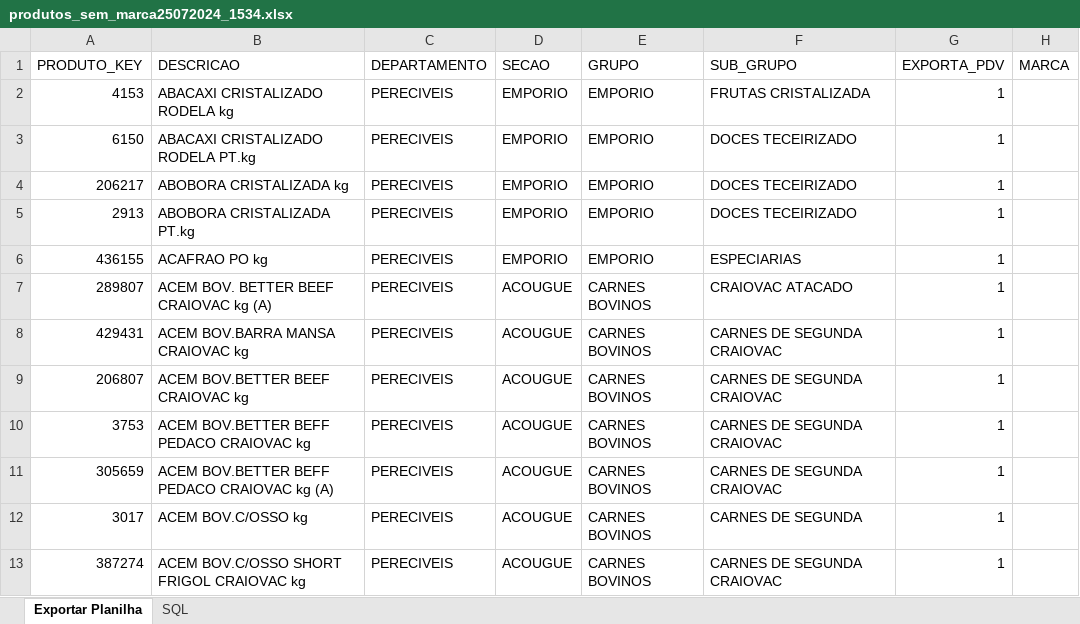
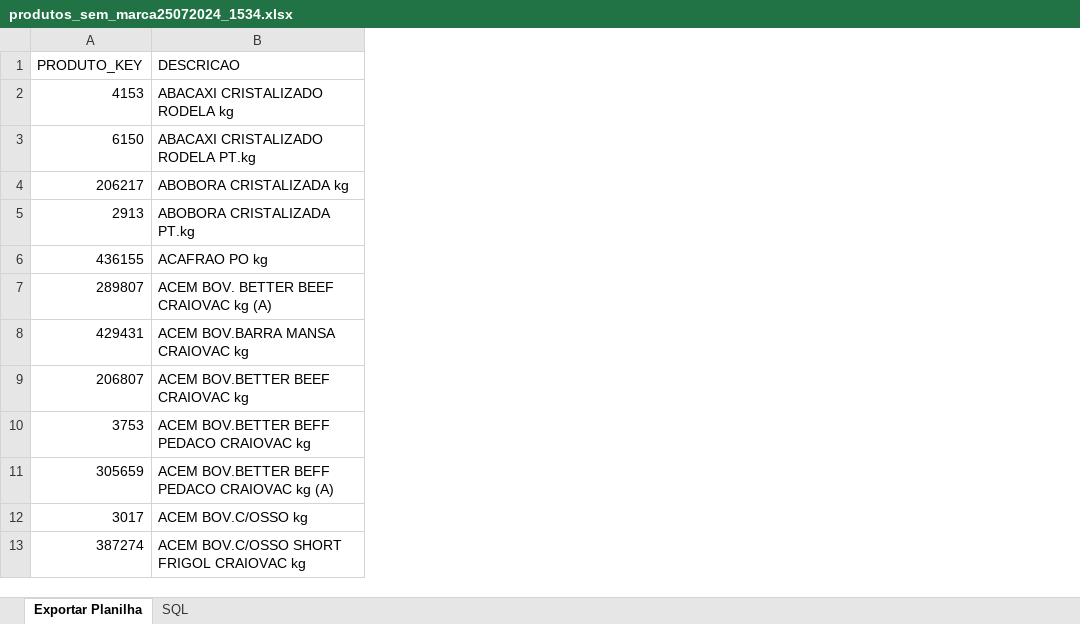
Before and after one commit to IsaqueeMartins/extraiMarca, an Excel workbook: planilhas/produtos_sem_marca25072024_1534.xlsx, sheet Exportar Planilha, drawn as a sheet; only a part is shown; values as stored, in another font and other column widths than the file's, no borders; the diff names each change by its address in the sheet, - before the commit and + after, or states it on an @@ line.

Commit message:
planilhas usadas para teste

```diff
--- a/planilhas/produtos_sem_marca25072024_1534.xlsx (sheet Exportar Planilha)
+++ b/planilhas/produtos_sem_marca25072024_1534.xlsx (sheet Exportar Planilha)
-column C (DEPARTAMENTO), rows 2-13: all PERECIVEIS
-column D (SECAO), rows 2-13: EMPORIO | EMPORIO | EMPORIO | EMPORIO | EMPORIO | ACOUGUE | ACOUGUE | ACOUGUE | ACOUGUE | ACOUGUE | ACOUGUE | ACOUGUE
-column E (GRUPO), rows 2-13: EMPORIO | EMPORIO | EMPORIO | EMPORIO | EMPORIO | CARNES BOVINOS | CARNES BOVINOS | CARNES BOVINOS | CARNES BOVINOS | CARNES BOVINOS | CARNES BOVINOS | CARNES BOVINOS
-column F (SUB_GRUPO), rows 2-13: FRUTAS CRISTALIZADA | DOCES TECEIRIZADO | DOCES TECEIRIZADO | DOCES TECEIRIZADO | ESPECIARIAS | CRAIOVAC ATACADO | CARNES DE SEGUNDA CRAIOVAC | CARNES DE SEGUNDA CRAIOVAC | CARNES DE SEGUNDA CRAIOVAC | CARNES DE SEGUNDA CRAIOVAC | CARNES DE SEGUNDA | CARNES DE SEGUNDA CRAIOVAC
-column G (EXPORTA_PDV), rows 2-13: all 1
-column H (MARCA), empty
```
Also changed, not shown: 1 other file.
